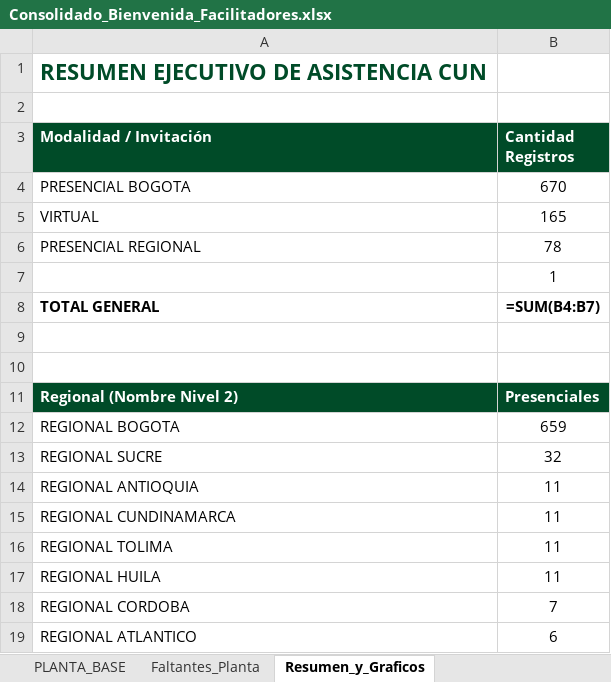
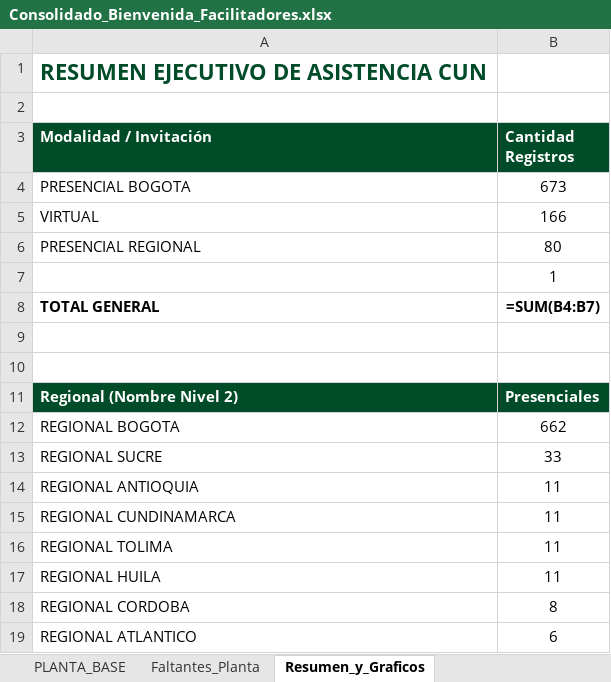
Before and after one commit to efi-cun/Cunectate_al_parche, an Excel workbook: Consolidado_Bienvenida_Facilitadores.xlsx, sheet Resumen_y_Graficos, drawn as a sheet; values as stored, in another font and other column widths than the file's, no borders; formulas without a stored value are shown as written; charts and pictures not drawn; the diff names each change by its address in the sheet, - before the commit and + after, or states it on an @@ line.

```diff
--- a/Consolidado_Bienvenida_Facilitadores.xlsx (sheet Resumen_y_Graficos)
+++ b/Consolidado_Bienvenida_Facilitadores.xlsx (sheet Resumen_y_Graficos)
-B4 (Cantidad Registros): 670
+B4 (Cantidad Registros): 673
-B5 (Cantidad Registros): 165
+B5 (Cantidad Registros): 166
-B6 (Cantidad Registros): 78
+B6 (Cantidad Registros): 80
-B12 (Cantidad Registros): 659
+B12 (Cantidad Registros): 662
-B13 (Cantidad Registros): 32
+B13 (Cantidad Registros): 33
-B18 (Cantidad Registros): 7
+B18 (Cantidad Registros): 8
```
Also changed, not shown: sheet Consolidado_Unicos, sheet Duplicados, sheet Busqueda_por_Nombre, sheet Faltantes_Planta, Facilitadores_Pendientes_Asistencia.xlsx, 4 other files.
